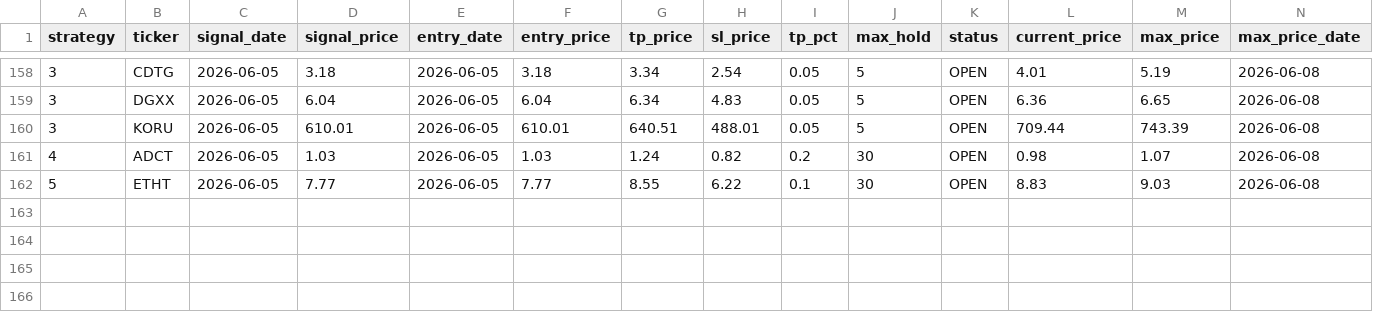
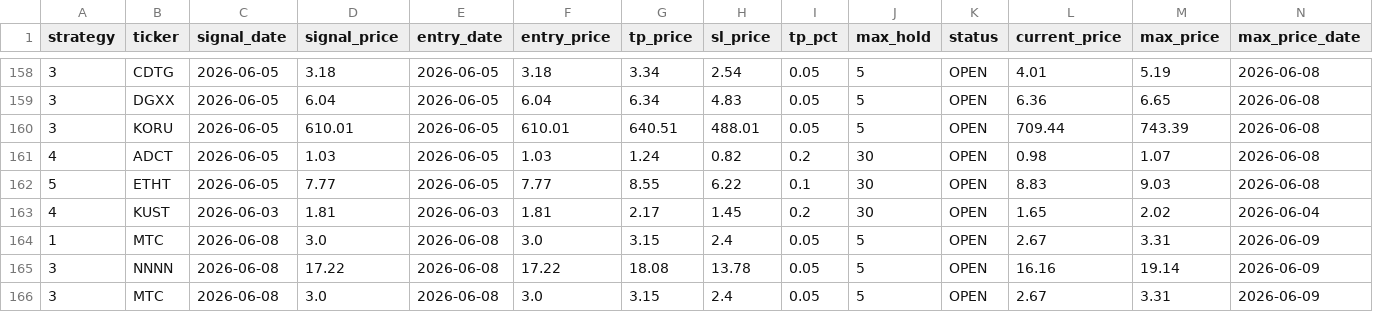
Before and after one commit to jayc950807/surge-scanner, a CSV file: data/closed_positions.csv, drawn as a sheet; only a part is shown, gaps mark what is left out; rows hold the shown columns only; the diff names each change by its address in the sheet, - before the commit and + after, or states it on an @@ line.

```diff
--- a/data/closed_positions.csv
+++ b/data/closed_positions.csv
+row 163: 4 | KUST | 2026-06-03 | 1.81 | 2026-06-03 | 1.81 | 2.17 | 1.45 | 0.2 | 30 | OPEN | 1.65 | 2.02 | 2026-06-04
+row 164: 1 | MTC | 2026-06-08 | 3.0 | 2026-06-08 | 3.0 | 3.15 | 2.4 | 0.05 | 5 | OPEN | 2.67 | 3.31 | 2026-06-09
+row 165: 3 | NNNN | 2026-06-08 | 17.22 | 2026-06-08 | 17.22 | 18.08 | 13.78 | 0.05 | 5 | OPEN | 16.16 | 19.14 | 2026-06-09
+row 166: 3 | MTC | 2026-06-08 | 3.0 | 2026-06-08 | 3.0 | 3.15 | 2.4 | 0.05 | 5 | OPEN | 2.67 | 3.31 | 2026-06-09
```
Also changed, not shown: data/history.csv, data/open_positions.csv, 3 other files.
